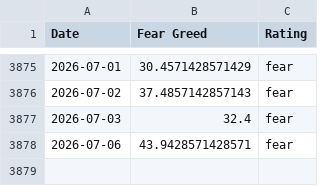
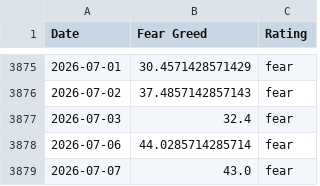
Before and after one commit to whit3rabbit/fear-greed-data, a CSV file: fear-greed.csv, drawn as a sheet; only a part is shown, gaps mark what is left out.

```diff
--- a/fear-greed.csv
+++ b/fear-greed.csv
@@ -3877,2 +3877,3 @@ Date,Fear Greed,Rating
 2026-07-03,32.4,fear
-2026-07-06,43.9428571428571,fear
+2026-07-06,44.0285714285714,fear
+2026-07-07,43.0,fear
```
Also changed, not shown: datasets/cnn_fear_greed.csv, 1 other file.
